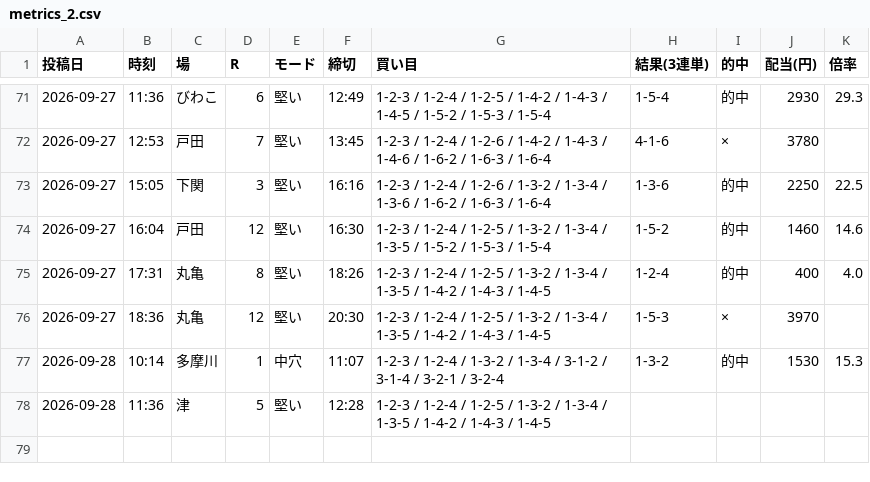
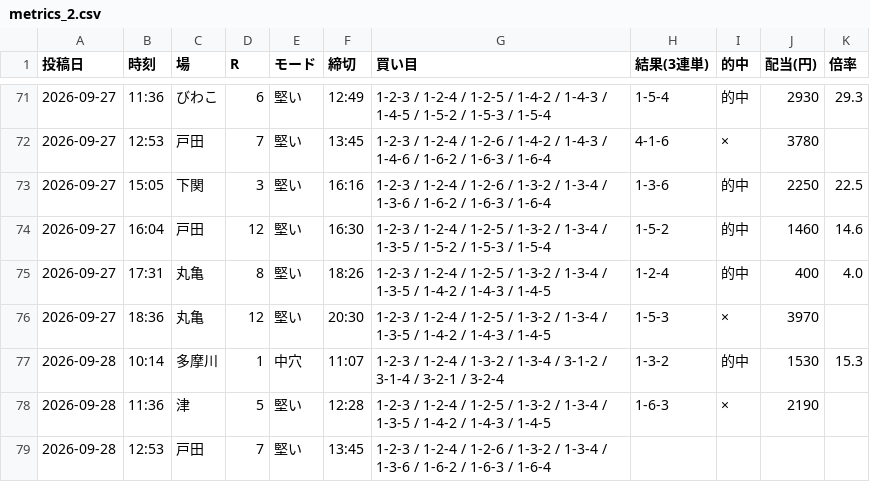
Before and after one commit to Growth37/kyotei-threads-bot, a CSV file: metrics_2.csv, drawn as a sheet; only a part is shown, gaps mark what is left out.

Commit message:
metrics: 2号の的中結果を更新

```diff
--- a/metrics_2.csv
+++ b/metrics_2.csv
@@ -77,2 +77,3 @@
 2026-09-28,10:14,多摩川,1,中穴,11:07,1-2-3 / 1-2-4 / 1-3-2 / 1-3-4 / 3-1-2 / 3-1-4 / 3-2-1 / 3-2-4,1-3-2,的中,1530,15.3
-2026-09-28,11:36,津,5,堅い,12:28,1-2-3 / 1-2-4 / 1-2-5 / 1-3-2 / 1-3-4 / 1-3-5 / 1-4-2 / 1-4-3 / 1-4-5,,,,
+2026-09-28,11:36,津,5,堅い,12:28,1-2-3 / 1-2-4 / 1-2-5 / 1-3-2 / 1-3-4 / 1-3-5 / 1-4-2 / 1-4-3 / 1-4-5,1-6-3,×,2190,
+2026-09-28,12:53,戸田,7,堅い,13:45,1-2-3 / 1-2-4 / 1-2-6 / 1-3-2 / 1-3-4 / 1-3-6 / 1-6-2 / 1-6-3 / 1-6-4,,,,
```
Also changed, not shown: 1 other file.
